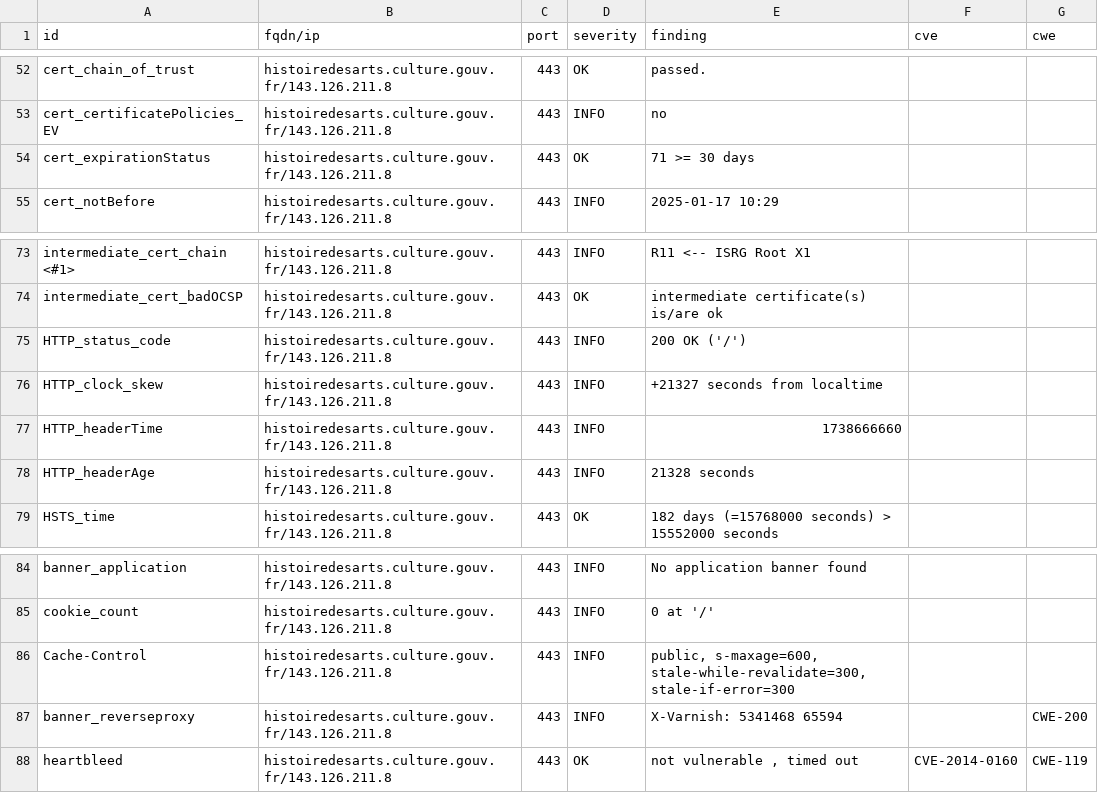
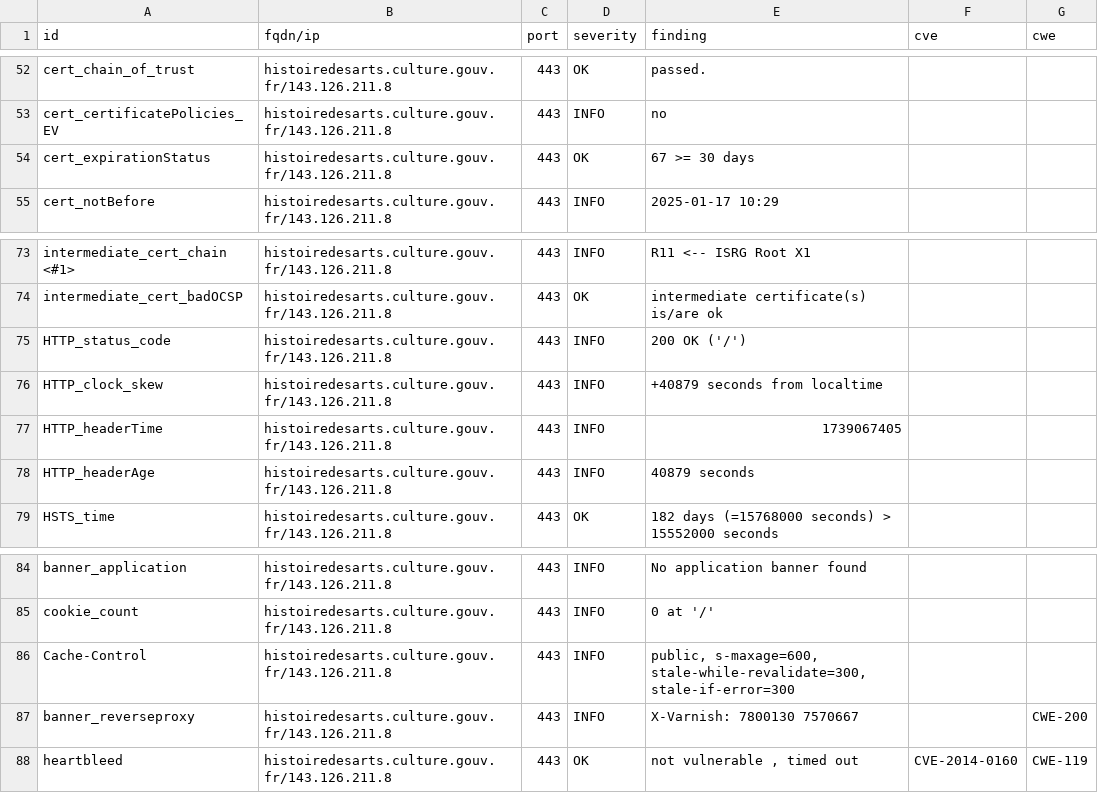
Before and after one commit to culturecommunication/dashlord, a CSV file: results/aHR0cHM6Ly9oaXN0b2lyZWRlc2FydHMuY3VsdHVyZS5nb3V2LmZyLw==/testssl.csv, drawn as a sheet; only a part is shown, gaps mark what is left out.

```diff
--- a/results/aHR0cHM6Ly9oaXN0b2lyZWRlc2FydHMuY3VsdHVyZS5nb3V2LmZyLw==/testssl.csv
+++ b/results/aHR0cHM6Ly9oaXN0b2lyZWRlc2FydHMuY3VsdHVyZS5nb3V2LmZyLw==/testssl.csv
@@ -53,3 +53,3 @@
 "cert_certificatePolicies_EV","histoiredesarts.culture.gouv.fr/143.126.211.8","443","INFO","no","",""
-"cert_expirationStatus","histoiredesarts.culture.gouv.fr/143.126.211.8","443","OK","71 >= 30 days","",""
+"cert_expirationStatus","histoiredesarts.culture.gouv.fr/143.126.211.8","443","OK","67 >= 30 days","",""
 "cert_notBefore","histoiredesarts.culture.gouv.fr/143.126.211.8","443","INFO","2025-01-17 10:29","",""
@@ -75,5 +75,5 @@
 "HTTP_status_code","histoiredesarts.culture.gouv.fr/143.126.211.8","443","INFO","200 OK ('/')","",""
-"HTTP_clock_skew","histoiredesarts.culture.gouv.fr/143.126.211.8","443","INFO","+21327 seconds from localtime","",""
-"HTTP_headerTime","histoiredesarts.culture.gouv.fr/143.126.211.8","443","INFO","1738666660","",""
-"HTTP_headerAge","histoiredesarts.culture.gouv.fr/143.126.211.8","443","INFO","21328 seconds","",""
+"HTTP_clock_skew","histoiredesarts.culture.gouv.fr/143.126.211.8","443","INFO","+40879 seconds from localtime","",""
+"HTTP_headerTime","histoiredesarts.culture.gouv.fr/143.126.211.8","443","INFO","1739067405","",""
+"HTTP_headerAge","histoiredesarts.culture.gouv.fr/143.126.211.8","443","INFO","40879 seconds","",""
 "HSTS_time","histoiredesarts.culture.gouv.fr/143.126.211.8","443","OK","182 days (=15768000 seconds) > 15552000 seconds","",""
@@ -86,3 +86,3 @@
 "Cache-Control","histoiredesarts.culture.gouv.fr/143.126.211.8","443","INFO","public, s-maxage=600, stale-while-revalidate=300, stale-if-error=300","",""
-"banner_reverseproxy","histoiredesarts.culture.gouv.fr/143.126.211.8","443","INFO","X-Varnish: 5341468 65594","","CWE-200"
+"banner_reverseproxy","histoiredesarts.culture.gouv.fr/143.126.211.8","443","INFO","X-Varnish: 7800130 7570667","","CWE-200"
 "heartbleed","histoiredesarts.culture.gouv.fr/143.126.211.8","443","OK","not vulnerable , timed out","CVE-2014-0160","CWE-119"
```
Also changed, not shown: 5 other files.
